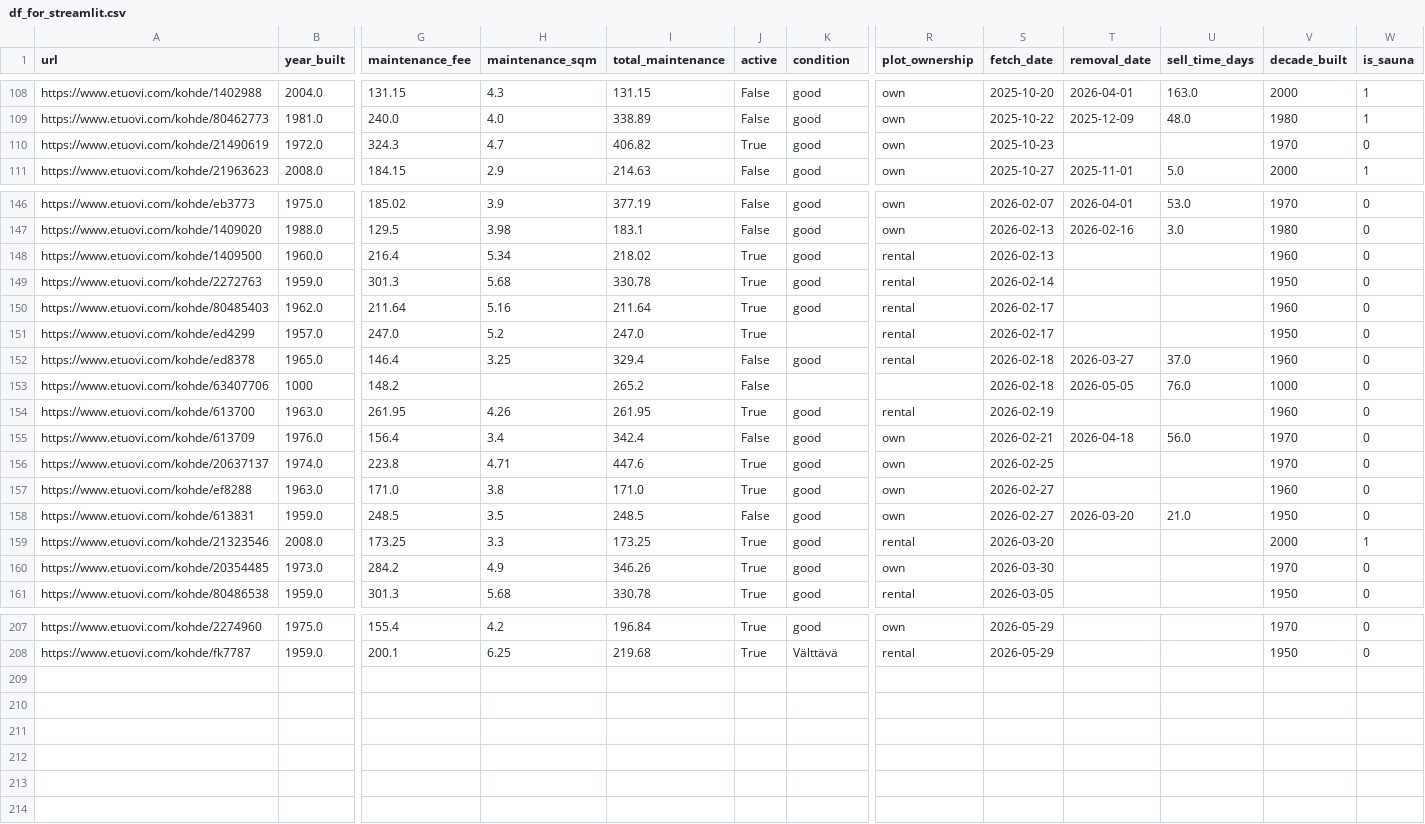
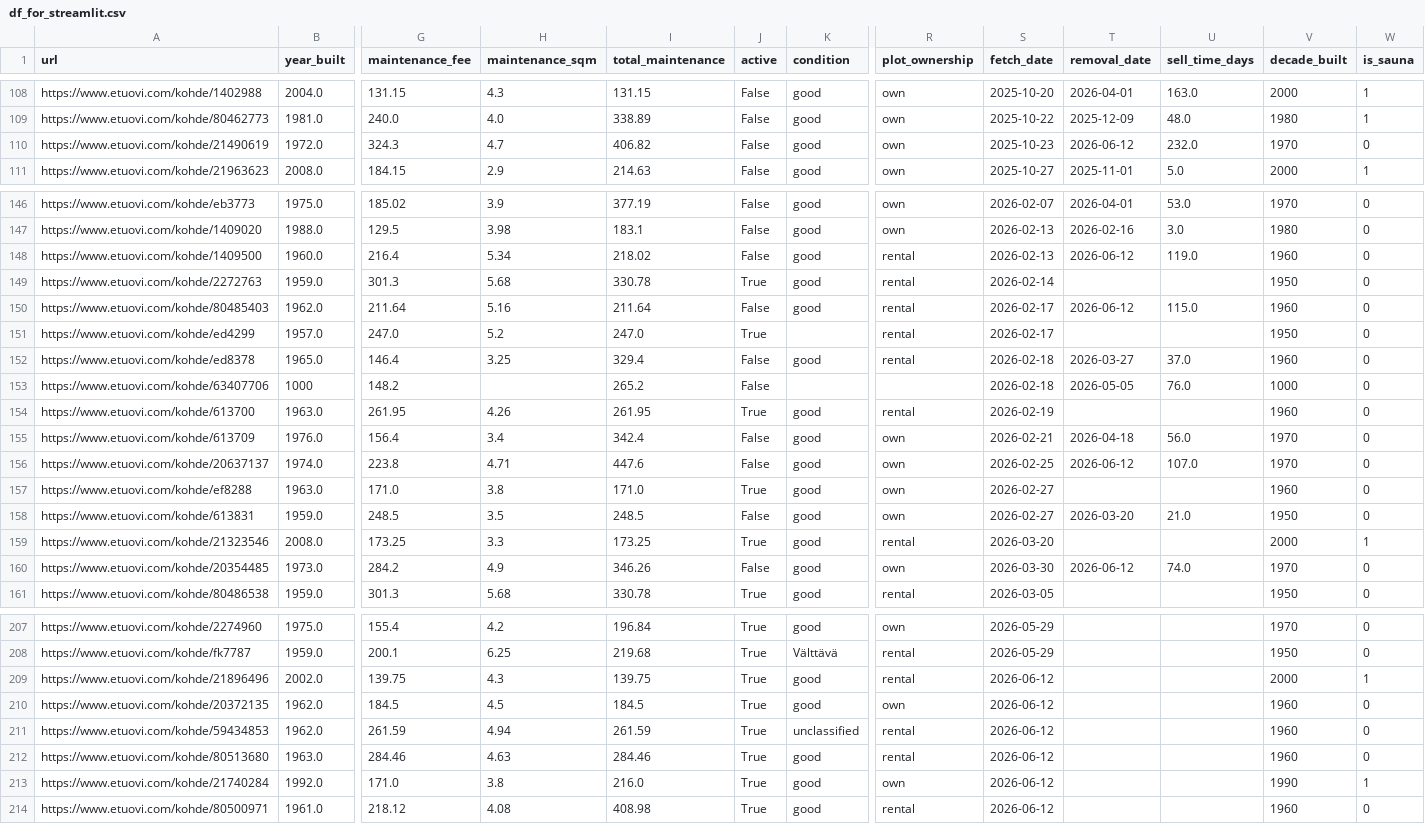
Before and after one commit to setuukka/etuovi, a CSV file: df_for_streamlit.csv, drawn as a sheet; only a part is shown, gaps mark what is left out; rows hold the shown columns only; the diff covers the shown part only; the diff names each change by its address in the sheet, - before the commit and + after, or states it on an @@ line.

Commit message:
Nightly update Fri Jun 12 05:00:01 AM EEST 2026

```diff
--- a/df_for_streamlit.csv
+++ b/df_for_streamlit.csv
-J110 (active): True
+J110 (active): False
-T110 (removal_date): (empty)
+T110 (removal_date): 2026-06-12
-U110 (sell_time_days): (empty)
+U110 (sell_time_days): 232.0
-J148 (active): True
+J148 (active): False
-T148 (removal_date): (empty)
+T148 (removal_date): 2026-06-12
-U148 (sell_time_days): (empty)
+U148 (sell_time_days): 119.0
-J150 (active): True
+J150 (active): False
-T150 (removal_date): (empty)
+T150 (removal_date): 2026-06-12
-U150 (sell_time_days): (empty)
+U150 (sell_time_days): 115.0
-J156 (active): True
+J156 (active): False
-T156 (removal_date): (empty)
+T156 (removal_date): 2026-06-12
-U156 (sell_time_days): (empty)
+U156 (sell_time_days): 107.0
-J160 (active): True
+J160 (active): False
-T160 (removal_date): (empty)
+T160 (removal_date): 2026-06-12
-U160 (sell_time_days): (empty)
+U160 (sell_time_days): 74.0
+row 209: https://www.etuovi.com/kohde/21896496 | 2002.0 | 139.75 | 4.3 | 139.75 | True | good | rental | 2026-06-12 |  |  | 2000 | 1
+row 210: https://www.etuovi.com/kohde/20372135 | 1962.0 | 184.5 | 4.5 | 184.5 | True | good | own | 2026-06-12 |  |  | 1960 | 0
+row 211: https://www.etuovi.com/kohde/59434853 | 1962.0 | 261.59 | 4.94 | 261.59 | True | unclassified | rental | 2026-06-12 |  |  | 1960 | 0
+row 212: https://www.etuovi.com/kohde/80513680 | 1963.0 | 284.46 | 4.63 | 284.46 | True | good | rental | 2026-06-12 |  |  | 1960 | 0
+row 213: https://www.etuovi.com/kohde/21740284 | 1992.0 | 171.0 | 3.8 | 216.0 | True | good | own | 2026-06-12 |  |  | 1990 | 1
+row 214: https://www.etuovi.com/kohde/80500971 | 1961.0 | 218.12 | 4.08 | 408.98 | True | good | rental | 2026-06-12 |  |  | 1960 | 0
```
Also changed, not shown: 12 edited cells elsewhere in this file.
